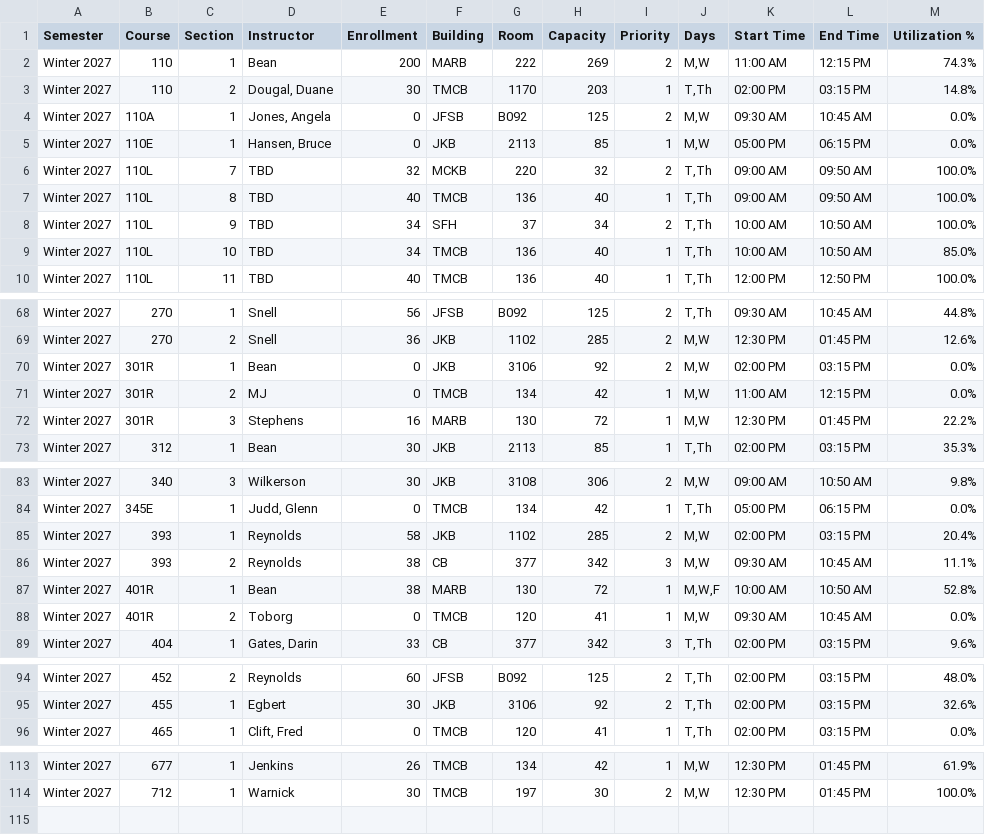
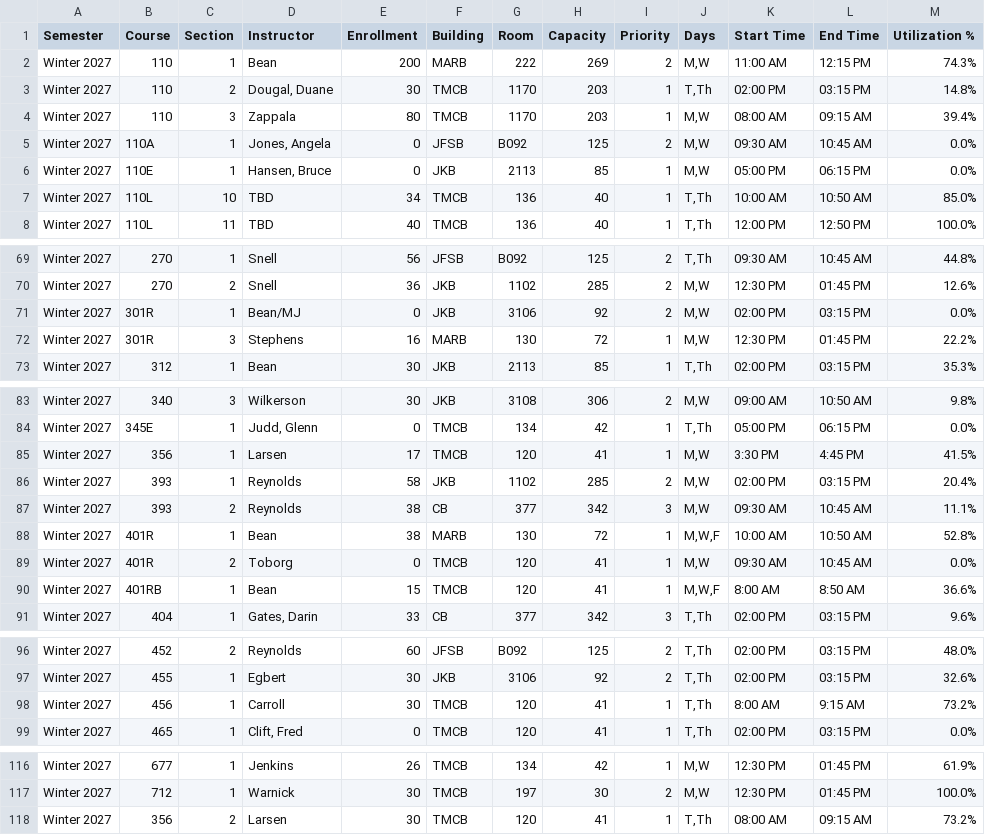
Before and after one commit to mjcleme/scheduling-public, a CSV file: schedule_Winter_2027.csv, drawn as a sheet; only a part is shown, gaps mark what is left out; the diff covers the shown part only.

```diff
--- a/schedule_Winter_2027.csv
+++ b/schedule_Winter_2027.csv
@@ -3,7 +3,5 @@ Winter 2027,110,1,Bean,200,MARB,222,269,2,"M,W",11:00 AM,12:15 PM,74.3%
 Winter 2027,110,2,"Dougal, Duane",30,TMCB,1170,203,1,"T,Th",02:00 PM,03:15 PM,14.8%
+Winter 2027,110,3,Zappala,80,TMCB,1170,203,1,"M,W",08:00 AM,09:15 AM,39.4%
 Winter 2027,110A,1,"Jones, Angela",0,JFSB,B092,125,2,"M,W",09:30 AM,10:45 AM,0.0%
 Winter 2027,110E,1,"Hansen, Bruce",0,JKB,2113,85,1,"M,W",05:00 PM,06:15 PM,0.0%
-Winter 2027,110L,7,TBD,32,MCKB,220,32,2,"T,Th",09:00 AM,09:50 AM,100.0%
-Winter 2027,110L,8,TBD,40,TMCB,136,40,1,"T,Th",09:00 AM,09:50 AM,100.0%
-Winter 2027,110L,9,TBD,34,SFH,37,34,2,"T,Th",10:00 AM,10:50 AM,100.0%
 Winter 2027,110L,10,TBD,34,TMCB,136,40,1,"T,Th",10:00 AM,10:50 AM,85.0%
@@ -69,4 +70,3 @@ Winter 2027,270,1,Snell,56,JFSB,B092,125,2,"T,Th",09:30 AM,10:45 AM,44.8%
 Winter 2027,270,2,Snell,36,JKB,1102,285,2,"M,W",12:30 PM,01:45 PM,12.6%
-Winter 2027,301R,1,Bean,0,JKB,3106,92,2,"M,W",02:00 PM,03:15 PM,0.0%
-Winter 2027,301R,2,MJ,0,TMCB,134,42,1,"M,W",11:00 AM,12:15 PM,0.0%
+Winter 2027,301R,1,Bean/MJ,0,JKB,3106,92,2,"M,W",02:00 PM,03:15 PM,0.0%
 Winter 2027,301R,3,Stephens,16,MARB,130,72,1,"M,W",12:30 PM,01:45 PM,22.2%
@@ -84,2 +84,3 @@ Winter 2027,340,3,Wilkerson,30,JKB,3108,306,2,"M,W",09:00 AM,10:50 AM,9.8%
 Winter 2027,345E,1,"Judd, Glenn",0,TMCB,134,42,1,"T,Th",05:00 PM,06:15 PM,0.0%
+Winter 2027,356,1,Larsen,17,TMCB,120,41,1,"M,W",3:30 PM,4:45 PM,41.5%
 Winter 2027,393,1,Reynolds,58,JKB,1102,285,2,"M,W",02:00 PM,03:15 PM,20.4%
@@ -88,2 +89,3 @@ Winter 2027,401R,1,Bean,38,MARB,130,72,1,"M,W,F",10:00 AM,10:50 AM,52.8%
 Winter 2027,401R,2,Toborg,0,TMCB,120,41,1,"M,W",09:30 AM,10:45 AM,0.0%
+Winter 2027,401RB,1,Bean,15,TMCB,120,41,1,"M,W,F",8:00 AM,8:50 AM,36.6%
 Winter 2027,404,1,"Gates, Darin",33,CB,377,342,3,"T,Th",02:00 PM,03:15 PM,9.6%
@@ -95,2 +97,3 @@ Winter 2027,452,2,Reynolds,60,JFSB,B092,125,2,"T,Th",02:00 PM,03:15 PM,48.0%
 Winter 2027,455,1,Egbert,30,JKB,3106,92,2,"T,Th",02:00 PM,03:15 PM,32.6%
+Winter 2027,456,1,Carroll,30,TMCB,120,41,1,"T,Th",8:00 AM,9:15 AM,73.2%
 Winter 2027,465,1,"Clift, Fred",0,TMCB,120,41,1,"T,Th",02:00 PM,03:15 PM,0.0%
@@ -114 +117,2 @@ Winter 2027,677,1,Jenkins,26,TMCB,134,42,1,"M,W",12:30 PM,01:45 PM,61.9%
 Winter 2027,712,1,Warnick,30,TMCB,197,30,2,"M,W",12:30 PM,01:45 PM,100.0%
+Winter 2027,356,2,Larsen,30,TMCB,120,41,1,"T,Th",08:00 AM,09:15 AM,73.2%
```
Also changed, not shown: 9 moved rows elsewhere in this file, schedule_Fall_2026.csv, schedule_Fall_2026_by_instructor.csv, 1 other file.
